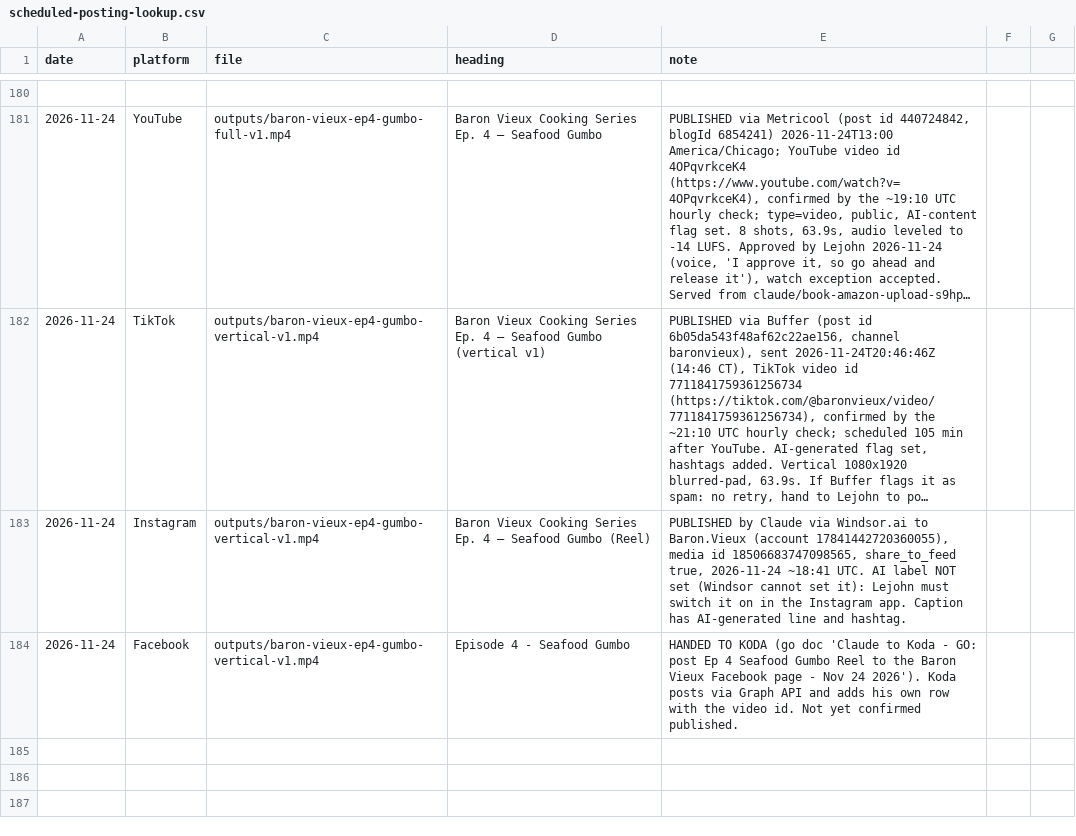
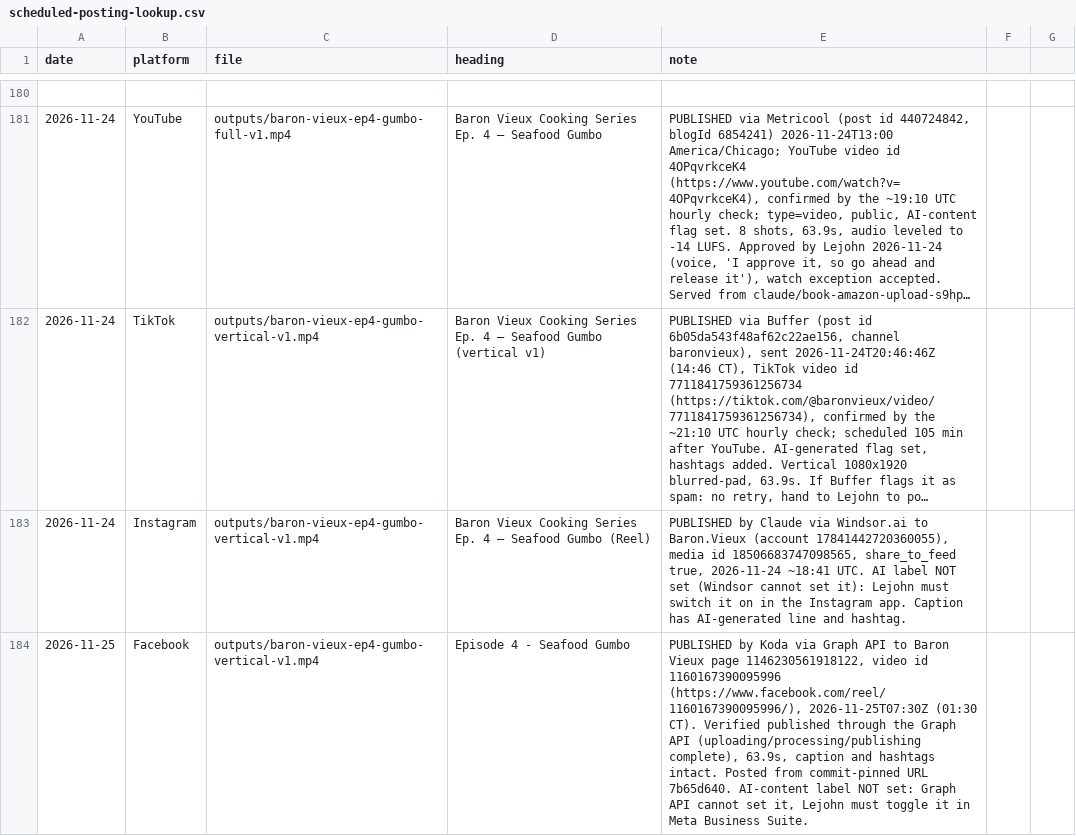
Before and after one commit to richburglejohn-dotcom/publishing-team, a CSV file: outputs/scheduled-posting-lookup.csv, drawn as a sheet; only a part is shown, gaps mark what is left out; long unchanged cells end in ….

Commit message:
Ep 4 Seafood Gumbo Facebook Reel posted (video 1160167390095996); CSV row updated to PUBLISHED

```diff
--- a/outputs/scheduled-posting-lookup.csv
+++ b/outputs/scheduled-posting-lookup.csv
@@ -184,2 +184,2 @@ date,platform,file,heading,note
 2026-11-24,Instagram,outputs/baron-vieux-ep4-gumbo-vertical-v1.mp4,Baron Vieux Cooking Series Ep. 4 — Seafood Gumbo (Reel),"PUBLISHED by Claude via Windsor.ai to Baron.Vieux (account 17841442720360055), media id 18506683747098565, share_to_feed true, 2026-11-24 ~18:41 UTC. AI label NOT set (Windsor cannot set it): Lejohn must switch it on in the Instagram app. Caption has AI-generated line and hashtag."
-2026-11-24,Facebook,outputs/baron-vieux-ep4-gumbo-vertical-v1.mp4,Episode 4 - Seafood Gumbo,HANDED TO KODA (go doc 'Claude to Koda - GO: post Ep 4 Seafood Gumbo Reel to the Baron Vieux Facebook page - Nov 24 2026'). Koda posts via Graph API and adds his own row with the video id. Not yet confirmed published.
+2026-11-25,Facebook,outputs/baron-vieux-ep4-gumbo-vertical-v1.mp4,Episode 4 - Seafood Gumbo,"PUBLISHED by Koda via Graph API to Baron Vieux page 1146230561918122, video id 1160167390095996 (https://www.facebook.com/reel/1160167390095996/), 2026-11-25T07:30Z (01:30 CT). Verified published through the Graph API (uploading/processing/publishing complete), 63.9s, caption and hashtags intact. Posted from commit-pinned URL 7b65d640. AI-content label NOT set: Graph API cannot set it, Lejohn must toggle it in Meta Business Suite."
```
Also changed, not shown: 1 other file.
